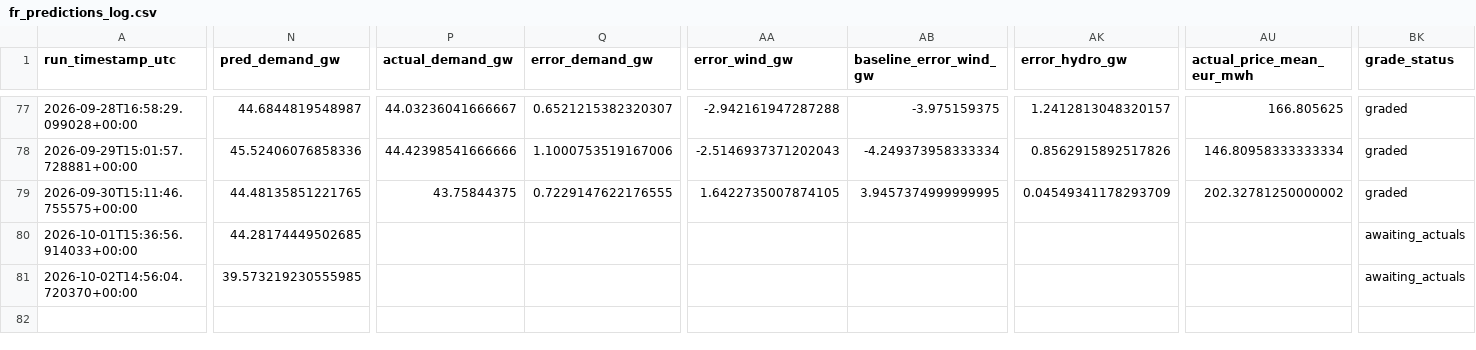
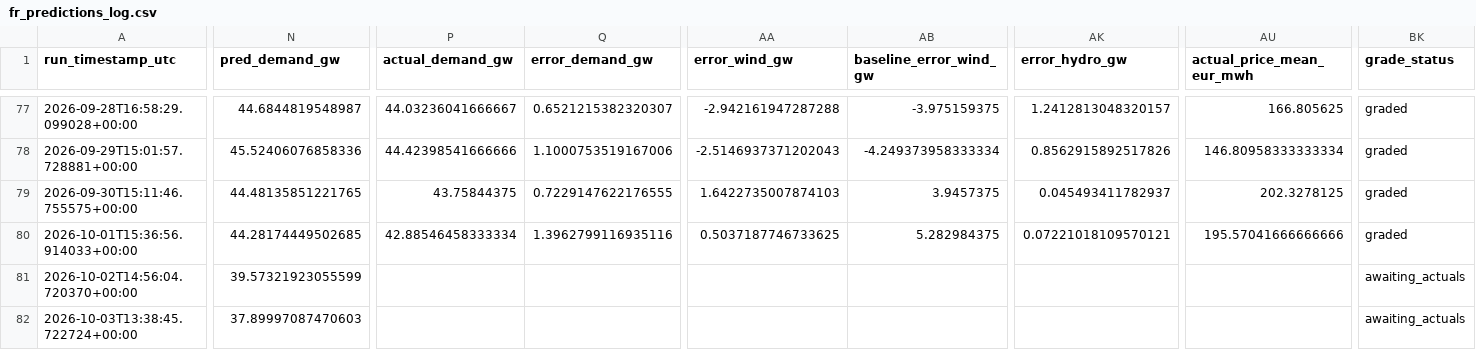
Before and after one commit to Evanssdas/France-Power-Market-Platform, a CSV file: fr_predictions_log.csv, drawn as a sheet; only a part is shown, gaps mark what is left out; rows hold the shown columns only; the diff covers the shown part only; the diff names each change by its address in the sheet, - before the commit and + after, or states it on an @@ line.

```diff
--- a/fr_predictions_log.csv
+++ b/fr_predictions_log.csv
-AA79 (error_wind_gw): 1.6422735007874105
+AA79 (error_wind_gw): 1.6422735007874103
-AB79 (baseline_error_wind_gw): 3.9457374999999995
+AB79 (baseline_error_wind_gw): 3.9457375
-AK79 (error_hydro_gw): 0.04549341178293709
+AK79 (error_hydro_gw): 0.045493411782937
-AU79 (actual_price_mean_eur_mwh): 202.32781250000002
+AU79 (actual_price_mean_eur_mwh): 202.3278125
-P80 (actual_demand_gw): (empty)
+P80 (actual_demand_gw): 42.88546458333334
-Q80 (error_demand_gw): (empty)
+Q80 (error_demand_gw): 1.3962799116935116
-AA80 (error_wind_gw): (empty)
+AA80 (error_wind_gw): 0.5037187746733625
-AB80 (baseline_error_wind_gw): (empty)
+AB80 (baseline_error_wind_gw): 5.282984375
-AK80 (error_hydro_gw): (empty)
+AK80 (error_hydro_gw): 0.07221018109570121
-AU80 (actual_price_mean_eur_mwh): (empty)
+AU80 (actual_price_mean_eur_mwh): 195.57041666666666
-BK80 (grade_status): awaiting_actuals
+BK80 (grade_status): graded
-N81 (pred_demand_gw): 39.573219230555985
+N81 (pred_demand_gw): 39.57321923055599
+row 82: 2026-10-03T13:38:45.722724+00:00 | 37.89997087470603 |  |  |  |  |  |  | awaiting_actuals
```
Also changed, not shown: 18 edited cells elsewhere in this file, 2 other files.
